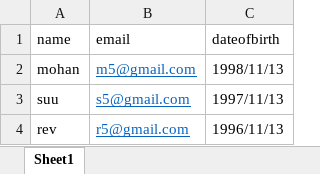
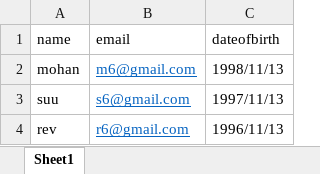
Before and after one commit to MohanKesappagari-careator/angular-graphql-nestjs-postgress-postgraphile, an Excel workbook: backend-bulljs/uploads/s1.xlsx, sheet Sheet1, drawn as a sheet; values as stored, in another font and other column widths than the file's, no borders; the diff names each change by its address in the sheet, - before the commit and + after, or states it on an @@ line.

```diff
--- a/backend-bulljs/uploads/s1.xlsx (sheet Sheet1)
+++ b/backend-bulljs/uploads/s1.xlsx (sheet Sheet1)
-B2 (email): m5@gmail.com
+B2 (email): m6@gmail.com
-B3 (email): s5@gmail.com
+B3 (email): s6@gmail.com
-B4 (email): r5@gmail.com
+B4 (email): r6@gmail.com
```
Also changed, not shown: 18 other files.
